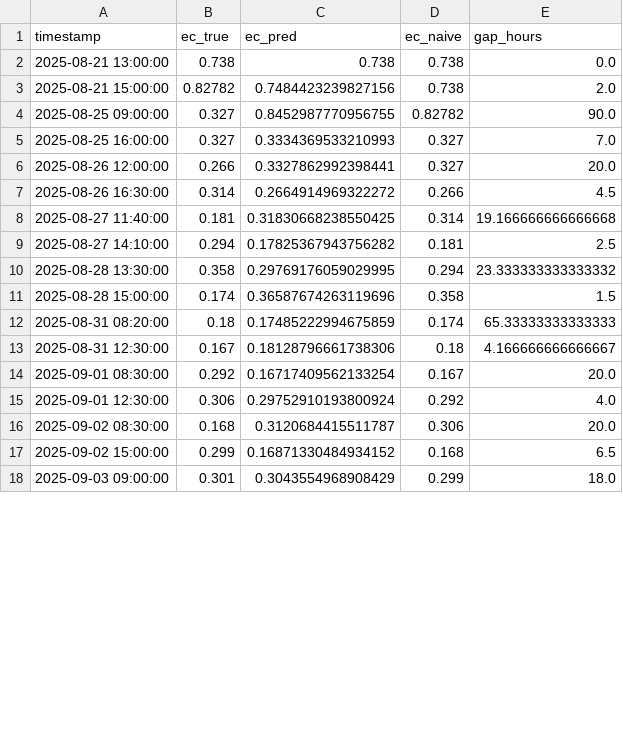
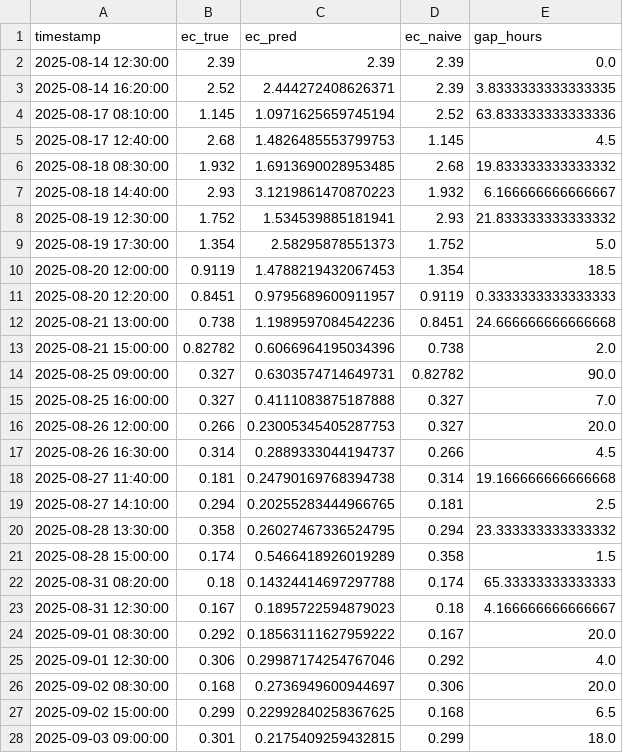
Before and after one commit to EliyahuEden/Predictive_Modeling_Of_Rootzone_Variables_Using_Greenhouse_Data, a CSV file: scripts/exports/v8_24h_eval_ec.csv, drawn as a sheet; only a part is shown; the diff covers the shown part only.

```diff
--- a/scripts/exports/v8_24h_eval_ec.csv
+++ b/scripts/exports/v8_24h_eval_ec.csv
@@ -1,18 +1,28 @@
 timestamp,ec_true,ec_pred,ec_naive,gap_hours
-2025-08-21 13:00:00,0.738,0.738,0.738,0.0
-2025-08-21 15:00:00,0.82782,0.7484423239827156,0.738,2.0
-2025-08-25 09:00:00,0.327,0.8452987770956755,0.82782,90.0
-2025-08-25 16:00:00,0.327,0.3334369533210993,0.327,7.0
-2025-08-26 12:00:00,0.266,0.3327862992398441,0.327,20.0
-2025-08-26 16:30:00,0.314,0.2664914969322272,0.266,4.5
-2025-08-27 11:40:00,0.181,0.31830668238550425,0.314,19.166666666666668
-2025-08-27 14:10:00,0.294,0.17825367943756282,0.181,2.5
-2025-08-28 13:30:00,0.358,0.29769176059029995,0.294,23.333333333333332
-2025-08-28 15:00:00,0.174,0.36587674263119696,0.358,1.5
-2025-08-31 08:20:00,0.18,0.17485222994675859,0.174,65.33333333333333
-2025-08-31 12:30:00,0.167,0.18128796661738306,0.18,4.166666666666667
-2025-09-01 08:30:00,0.292,0.16717409562133254,0.167,20.0
-2025-09-01 12:30:00,0.306,0.29752910193800924,0.292,4.0
-2025-09-02 08:30:00,0.168,0.3120684415511787,0.306,20.0
-2025-09-02 15:00:00,0.299,0.16871330484934152,0.168,6.5
-2025-09-03 09:00:00,0.301,0.3043554968908429,0.299,18.0
+2025-08-14 12:30:00,2.39,2.39,2.39,0.0
+2025-08-14 16:20:00,2.52,2.444272408626371,2.39,3.8333333333333335
+2025-08-17 08:10:00,1.145,1.0971625659745194,2.52,63.833333333333336
+2025-08-17 12:40:00,2.68,1.4826485553799753,1.145,4.5
+2025-08-18 08:30:00,1.932,1.6913690028953485,2.68,19.833333333333332
+2025-08-18 14:40:00,2.93,3.1219861470870223,1.932,6.166666666666667
+2025-08-19 12:30:00,1.752,1.534539885181941,2.93,21.833333333333332
+2025-08-19 17:30:00,1.354,2.58295878551373,1.752,5.0
+2025-08-20 12:00:00,0.9119,1.4788219432067453,1.354,18.5
+2025-08-20 12:20:00,0.8451,0.9795689600911957,0.9119,0.3333333333333333
+2025-08-21 13:00:00,0.738,1.1989597084542236,0.8451,24.666666666666668
+2025-08-21 15:00:00,0.82782,0.6066964195034396,0.738,2.0
+2025-08-25 09:00:00,0.327,0.6303574714649731,0.82782,90.0
+2025-08-25 16:00:00,0.327,0.4111083875187888,0.327,7.0
+2025-08-26 12:00:00,0.266,0.23005345405287753,0.327,20.0
+2025-08-26 16:30:00,0.314,0.2889333044194737,0.266,4.5
+2025-08-27 11:40:00,0.181,0.24790169768394738,0.314,19.166666666666668
+2025-08-27 14:10:00,0.294,0.20255283444966765,0.181,2.5
+2025-08-28 13:30:00,0.358,0.26027467336524795,0.294,23.333333333333332
+2025-08-28 15:00:00,0.174,0.5466418926019289,0.358,1.5
+2025-08-31 08:20:00,0.18,0.14324414697297788,0.174,65.33333333333333
+2025-08-31 12:30:00,0.167,0.1895722594879023,0.18,4.166666666666667
+2025-09-01 08:30:00,0.292,0.18563111627959222,0.167,20.0
+2025-09-01 12:30:00,0.306,0.29987174254767046,0.292,4.0
+2025-09-02 08:30:00,0.168,0.2736949600944697,0.306,20.0
+2025-09-02 15:00:00,0.299,0.22992840258367625,0.168,6.5
+2025-09-03 09:00:00,0.301,0.2175409259432815,0.299,18.0
```
Also changed, not shown: 52 edited cells elsewhere in this file, scripts/exports/v8_24h_eval_ph.csv, scripts/exports/v8_24h_fi_ec.csv, 5 other files.
